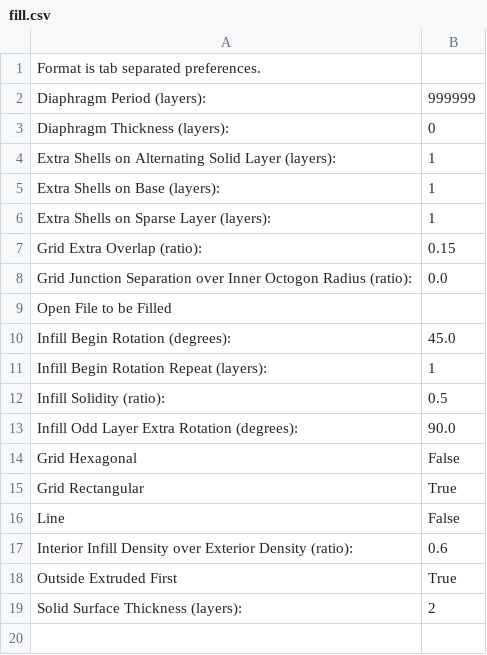
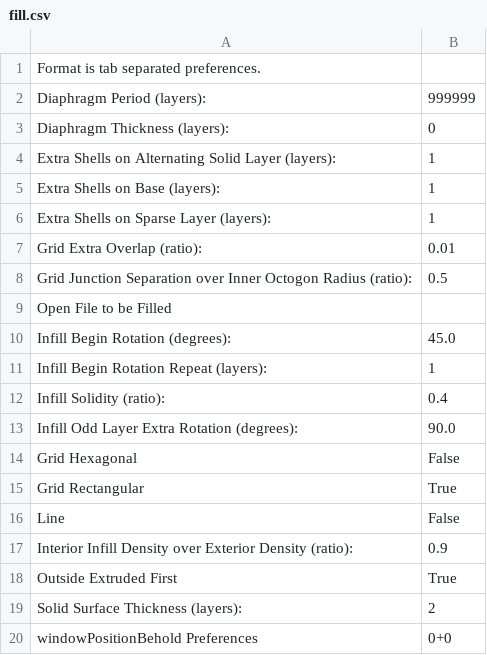
Before and after one commit to jmil/makerbot, a CSV file: trunk/skeinforge/cupcake-mk1/fill.csv, drawn as a sheet.

```diff
--- a/trunk/skeinforge/cupcake-mk1/fill.csv
+++ b/trunk/skeinforge/cupcake-mk1/fill.csv
@@ -6,4 +6,4 @@ Extra Shells on Base (layers):	1
 Extra Shells on Sparse Layer (layers):	1
-Grid Extra Overlap (ratio):	0.15
-Grid Junction Separation over Inner Octogon Radius (ratio):	0.0
+Grid Extra Overlap (ratio):	0.01
+Grid Junction Separation over Inner Octogon Radius (ratio):	0.5
 Open File to be Filled	
@@ -11,3 +11,3 @@ Infill Begin Rotation (degrees):	45.0
 Infill Begin Rotation Repeat (layers):	1
-Infill Solidity (ratio):	0.5
+Infill Solidity (ratio):	0.4
 Infill Odd Layer Extra Rotation (degrees):	90.0
@@ -16,4 +16,5 @@ Grid Rectangular	True
 Line	False
-Interior Infill Density over Exterior Density (ratio):	0.6
+Interior Infill Density over Exterior Density (ratio):	0.9
 Outside Extruded First	True
 Solid Surface Thickness (layers):	2
+windowPositionBehold Preferences	0+0
```
Also changed, not shown: trunk/skeinforge/cupcake-mk1/carve.csv, trunk/skeinforge/cupcake-mk1/inset.csv, 3 other files.
